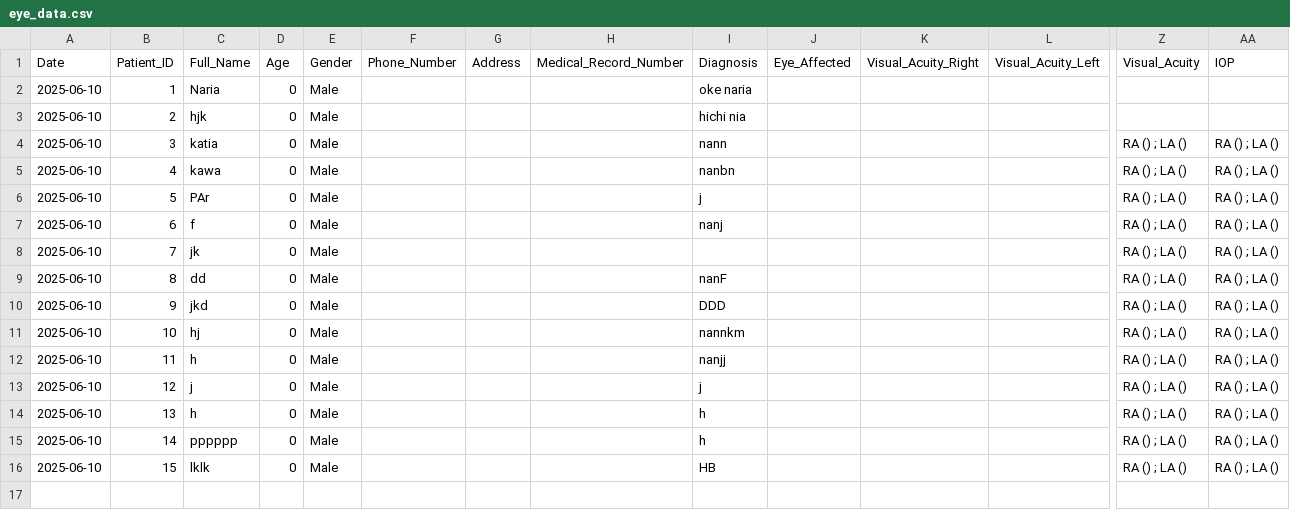
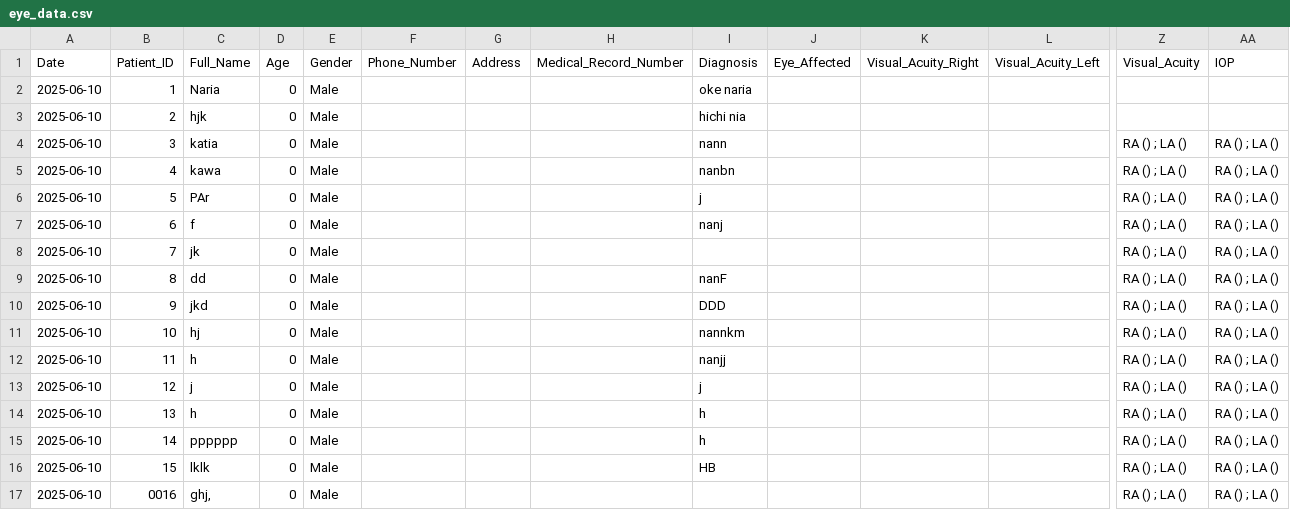
Before and after one commit to ParezDzay/Kawa, a CSV file: eye_data.csv, drawn as a sheet; only a part is shown, gaps mark what is left out; rows hold the shown columns only; the diff names each change by its address in the sheet, - before the commit and + after, or states it on an @@ line.

Commit message:
Pre-visit added for Patient 0016

```diff
--- a/eye_data.csv
+++ b/eye_data.csv
+row 17: 2025-06-10 | 0016 | ghj, | 0 | Male |  |  |  |  |  |  |  | RA () ; LA () | RA () ; LA ()
```
